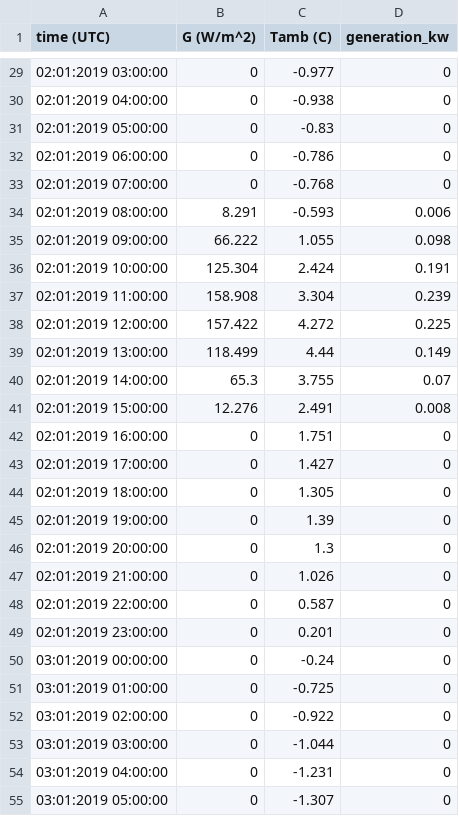
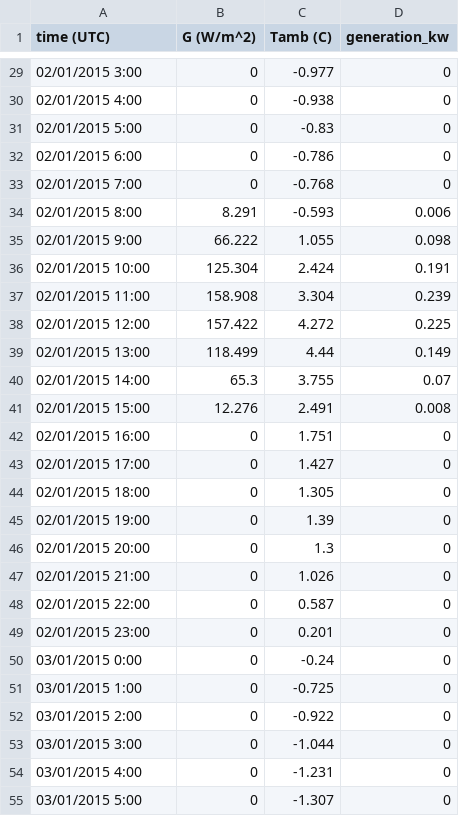
Before and after one commit to hussahalghanem/LIB-Model, a CSV file: DF6.csv, drawn as a sheet; only a part is shown, gaps mark what is left out; the diff covers the shown part only.

```diff
--- a/DF6.csv
+++ b/DF6.csv
@@ -29,27 +29,27 @@ time (UTC),G (W/m^2),Tamb (C),generation_kw
-02:01:2019 03:00:00,0,-0.977,0
-02:01:2019 04:00:00,0,-0.938,0
-02:01:2019 05:00:00,0,-0.83,0
-02:01:2019 06:00:00,0,-0.786,0
-02:01:2019 07:00:00,0,-0.768,0
-02:01:2019 08:00:00,8.291,-0.593,0.006
-02:01:2019 09:00:00,66.222,1.055,0.098
-02:01:2019 10:00:00,125.304,2.424,0.191
-02:01:2019 11:00:00,158.908,3.304,0.239
-02:01:2019 12:00:00,157.422,4.272,0.225
-02:01:2019 13:00:00,118.499,4.44,0.149
-02:01:2019 14:00:00,65.3,3.755,0.07
-02:01:2019 15:00:00,12.276,2.491,0.008
-02:01:2019 16:00:00,0,1.751,0
-02:01:2019 17:00:00,0,1.427,0
-02:01:2019 18:00:00,0,1.305,0
-02:01:2019 19:00:00,0,1.39,0
-02:01:2019 20:00:00,0,1.3,0
-02:01:2019 21:00:00,0,1.026,0
-02:01:2019 22:00:00,0,0.587,0
-02:01:2019 23:00:00,0,0.201,0
-03:01:2019 00:00:00,0,-0.24,0
-03:01:2019 01:00:00,0,-0.725,0
-03:01:2019 02:00:00,0,-0.922,0
-03:01:2019 03:00:00,0,-1.044,0
-03:01:2019 04:00:00,0,-1.231,0
-03:01:2019 05:00:00,0,-1.307,0
+02/01/2015 3:00,0,-0.977,0
+02/01/2015 4:00,0,-0.938,0
+02/01/2015 5:00,0,-0.83,0
+02/01/2015 6:00,0,-0.786,0
+02/01/2015 7:00,0,-0.768,0
+02/01/2015 8:00,8.291,-0.593,0.006
+02/01/2015 9:00,66.222,1.055,0.098
+02/01/2015 10:00,125.304,2.424,0.191
+02/01/2015 11:00,158.908,3.304,0.239
+02/01/2015 12:00,157.422,4.272,0.225
+02/01/2015 13:00,118.499,4.44,0.149
+02/01/2015 14:00,65.3,3.755,0.07
+02/01/2015 15:00,12.276,2.491,0.008
+02/01/2015 16:00,0,1.751,0
+02/01/2015 17:00,0,1.427,0
+02/01/2015 18:00,0,1.305,0
+02/01/2015 19:00,0,1.39,0
+02/01/2015 20:00,0,1.3,0
+02/01/2015 21:00,0,1.026,0
+02/01/2015 22:00,0,0.587,0
+02/01/2015 23:00,0,0.201,0
+03/01/2015 0:00,0,-0.24,0
+03/01/2015 1:00,0,-0.725,0
+03/01/2015 2:00,0,-0.922,0
+03/01/2015 3:00,0,-1.044,0
+03/01/2015 4:00,0,-1.231,0
+03/01/2015 5:00,0,-1.307,0
```
Also changed, not shown: 45 edited cells elsewhere in this file.
